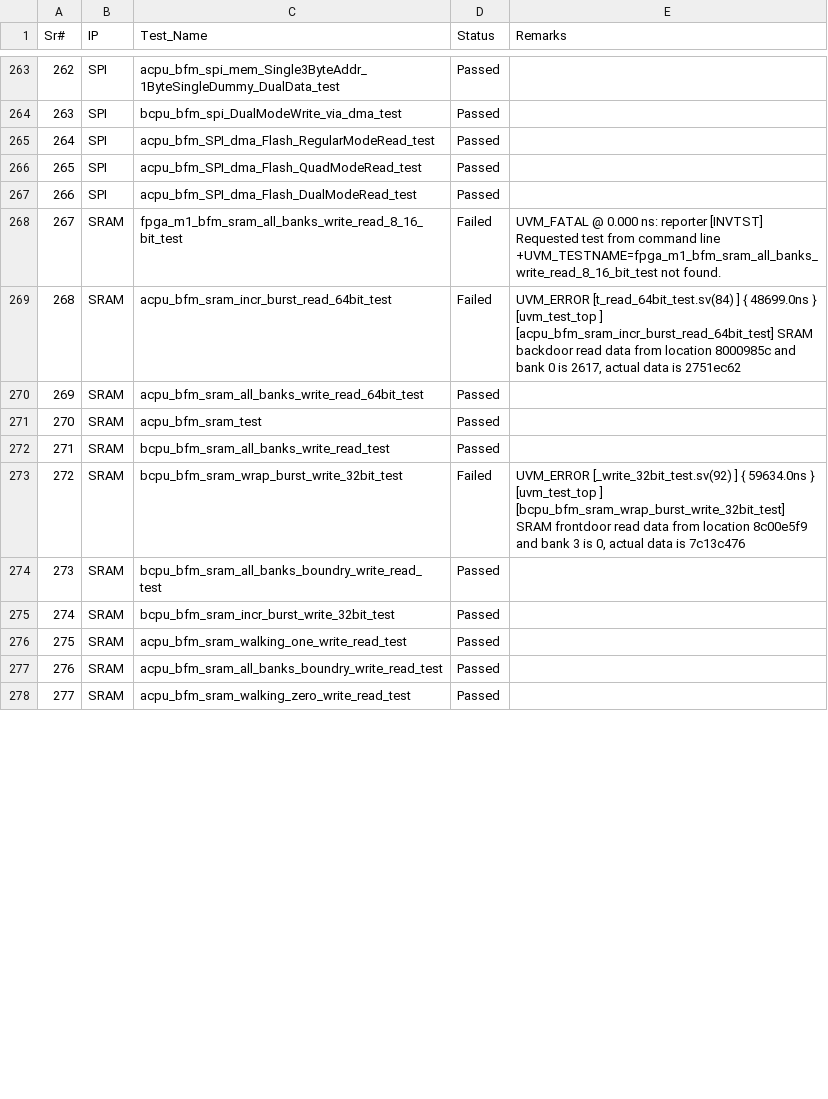
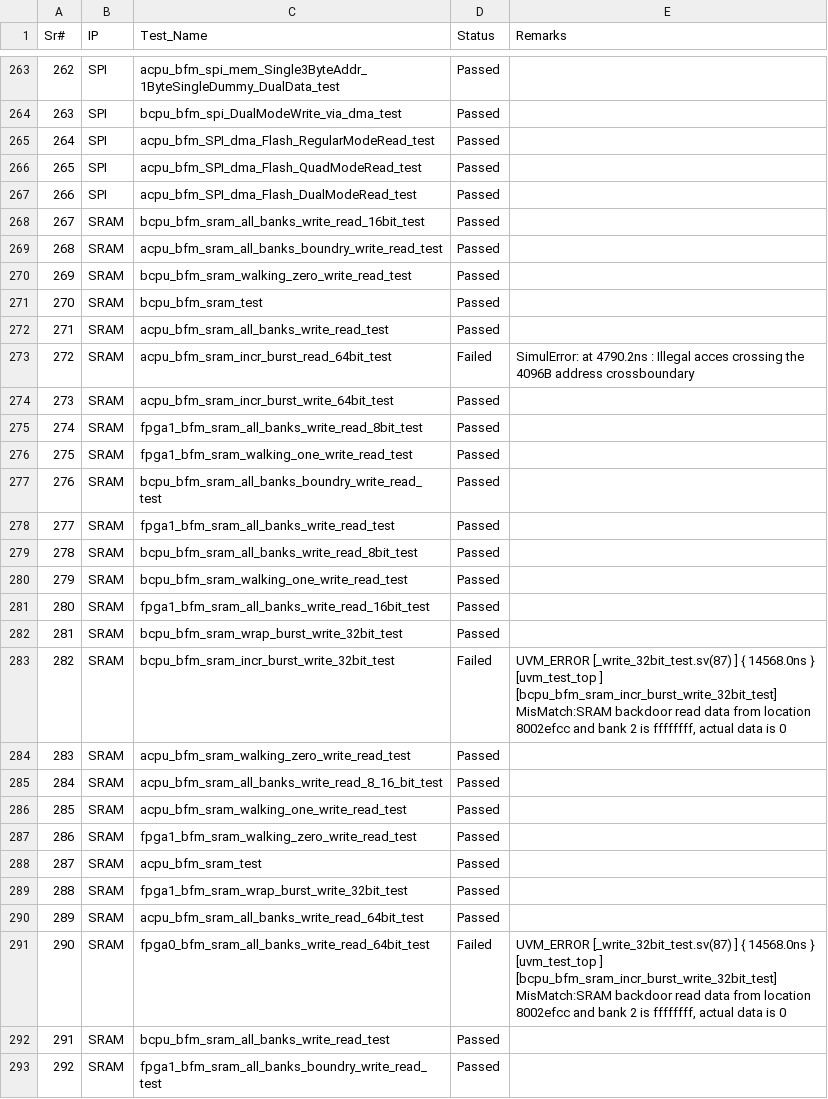
Before and after one commit to mahmoodulhassan-rs/dash_baord, a CSV file: css_states.csv, drawn as a sheet; only a part is shown, gaps mark what is left out; removed rows and columns are numbered as before the commit, all else as after; the diff covers the shown part only; the diff names each change by its address in the sheet, - before the commit and + after, or states it on an @@ line.

```diff
--- a/css_states.csv
+++ b/css_states.csv
-row 268: 267 | SRAM | fpga_m1_bfm_sram_all_banks_write_read_8_16_bit_test | Failed | UVM_FATAL @ 0.000 ns: reporter [INVTST] Requested test from command line +UVM_TESTNAME=fpga_m1_bfm_sram_all_banks_write_read_8_16_bit_test not found.
+row 268: 267 | SRAM | bcpu_bfm_sram_all_banks_write_read_16bit_test | Passed
+row 269: 268 | SRAM | acpu_bfm_sram_all_banks_boundry_write_read_test | Passed
+row 270: 269 | SRAM | bcpu_bfm_sram_walking_zero_write_read_test | Passed
@@ row 287 moved to row 271: 270 @@
@@ row 280 moved to row 272: 271 @@
@@ column A (Sr#) renumbered from row 273 down @@
-E273 (Remarks): UVM_ERROR [t_read_64bit_test.sv(84) ] { 48699.0ns } [uvm_test_top ] [acpu_bfm_sram_incr_burst_read_64bit_test] SRAM backdoor read data from location 8000985c and bank 0 is 2617, actual data is 2751ec62
+E273 (Remarks): SimulError: at 4790.2ns : Illegal acces crossing the 4096B address crossboundary
@@ row 286 moved to row 274: 273 @@
+row 275: 274 | SRAM | fpga1_bfm_sram_all_banks_write_read_8bit_test | Passed
+row 276: 275 | SRAM | fpga1_bfm_sram_walking_one_write_read_test | Passed
@@ row 274 moved to row 277: 276 @@
+row 278: 277 | SRAM | fpga1_bfm_sram_all_banks_write_read_test | Passed
+row 279: 278 | SRAM | bcpu_bfm_sram_all_banks_write_read_8bit_test | Passed
+row 280: 279 | SRAM | bcpu_bfm_sram_walking_one_write_read_test | Passed
+row 281: 280 | SRAM | fpga1_bfm_sram_all_banks_write_read_16bit_test | Passed
+row 282: 281 | SRAM | bcpu_bfm_sram_wrap_burst_write_32bit_test | Passed
+row 283: 282 | SRAM | bcpu_bfm_sram_incr_burst_write_32bit_test | Failed | UVM_ERROR [_write_32bit_test.sv(87) ] { 14568.0ns } [uvm_test_top ] [bcpu_bfm_sram_incr_burst_write_32bit_test] MisMatch:SRAM backdoor read data from location 8002efcc and bank 2 is ffffffff, actual data is 0
@@ row 278 moved to row 284: 283 @@
+row 285: 284 | SRAM | acpu_bfm_sram_all_banks_write_read_8_16_bit_test | Passed
@@ row 276 moved to row 286: 285 @@
+row 287: 286 | SRAM | fpga1_bfm_sram_walking_zero_write_read_test | Passed
@@ row 271 moved to row 288: 287 @@
+row 289: 288 | SRAM | fpga1_bfm_sram_wrap_burst_write_32bit_test | Passed
+row 291: 290 | SRAM | fpga0_bfm_sram_all_banks_write_read_64bit_test | Failed | UVM_ERROR [_write_32bit_test.sv(87) ] { 14568.0ns } [uvm_test_top ] [bcpu_bfm_sram_incr_burst_write_32bit_test] MisMatch:SRAM backdoor read data from location 8002efcc and bank 2 is ffffffff, actual data is 0
-row 273: 272 | SRAM | bcpu_bfm_sram_wrap_burst_write_32bit_test | Failed | UVM_ERROR [_write_32bit_test.sv(92) ] { 59634.0ns } [uvm_test_top ] [bcpu_bfm_sram_wrap_burst_write_32bit_test] SRAM frontdoor read data from location 8c00e5f9 and bank 3 is 0, actual data is 7c13c476
-row 275: 274 | SRAM | bcpu_bfm_sram_incr_burst_write_32bit_test | Passed
-C293 (Test_Name): acpu_bfm_sram_all_banks_boundry_write_read_test
+C293 (Test_Name): fpga1_bfm_sram_all_banks_boundry_write_read_test
```
Also changed, not shown: 10 removed rows and 3 edited cells elsewhere in this file, 3 other files.
